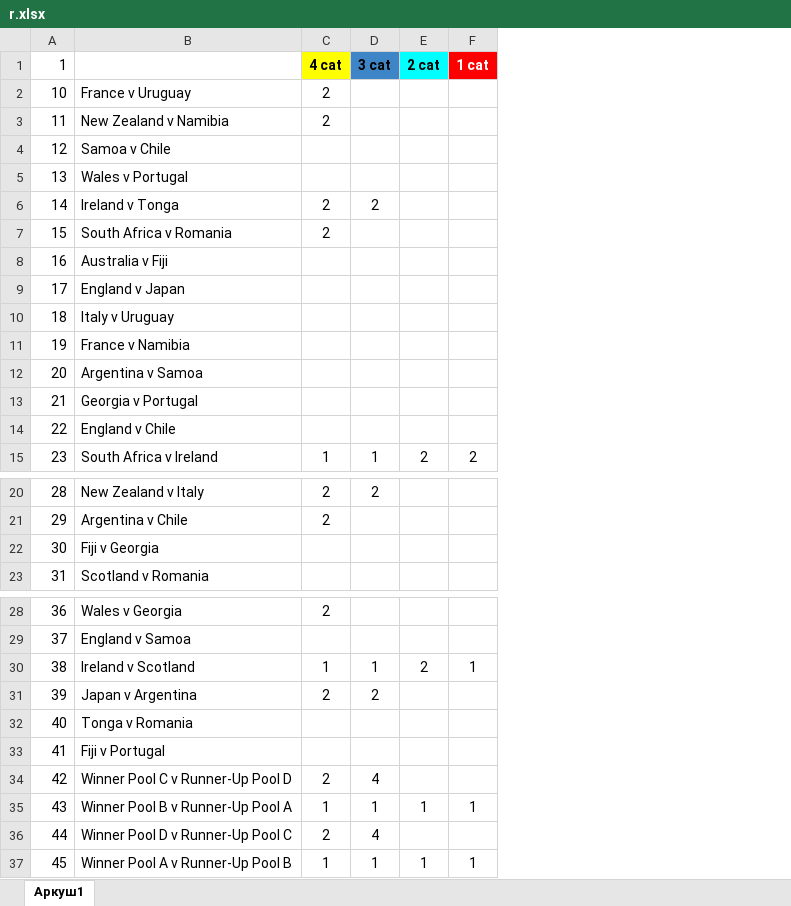
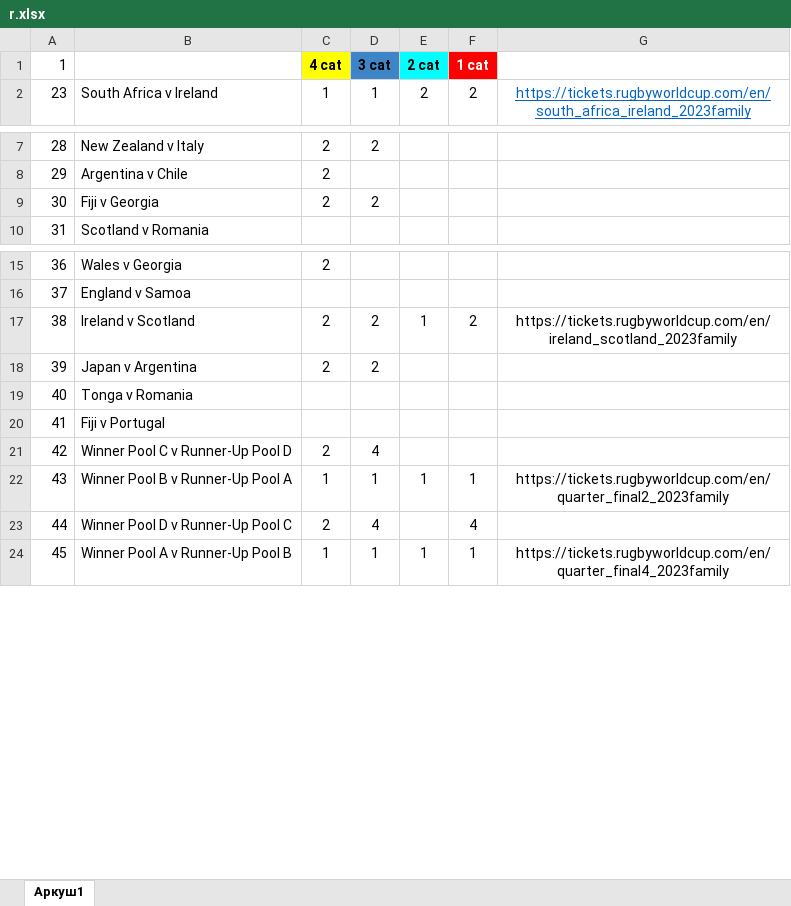
Before and after one commit to huyumniy/rugby-bot-official, an Excel workbook: r.xlsx, sheet Аркуш1, drawn as a sheet; only a part is shown, gaps mark what is left out; values as stored, in another font and other column widths than the file's, no borders; removed rows and columns are numbered as before the commit, all else as after; the diff names each change by its address in the sheet, - before the commit and + after, or states it on an @@ line.

```diff
--- a/r.xlsx (sheet Аркуш1)
+++ b/r.xlsx (sheet Аркуш1)
+column G (sales), row 2: https://tickets.rugbyworldcup.com/en/south_africa_ireland_2023family; rows 17-24: https://tickets.rugbyworldcup.com/en/ireland_scotland_2023family |  |  |  |  | https://tickets.rugbyworldcup.com/en/quarter_final2_2023family |  | https://tickets.rugbyworldcup.com/en/quarter_final4_2023family
-row 2: 10 | France v Uruguay | 2
-row 3: 11 | New Zealand v Namibia | 2
-row 4: 12 | Samoa v Chile
-row 5: 13 | Wales v Portugal
-row 6: 14 | Ireland v Tonga | 2 | 2
-row 7: 15 | South Africa v Romania | 2
-row 8: 16 | Australia v Fiji
-row 9: 17 | England v Japan
-row 10: 18 | Italy v Uruguay
-row 11: 19 | France v Namibia
-row 12: 20 | Argentina v Samoa
-row 13: 21 | Georgia v Portugal
-row 14: 22 | England v Chile
-C9 (4 cat): (empty)
+C9 (4 cat): 2
-D9 (3 cat): (empty)
+D9 (3 cat): 2
-C17 (4 cat): 1
+C17 (4 cat): 2
-D17 (3 cat): 1
+D17 (3 cat): 2
-E17 (2 cat): 2
+E17 (2 cat): 1
-F17 (1 cat): 1
+F17 (1 cat): 2
-F23 (1 cat): (empty)
+F23 (1 cat): 4
```
Also changed, not shown: 4 other files.
